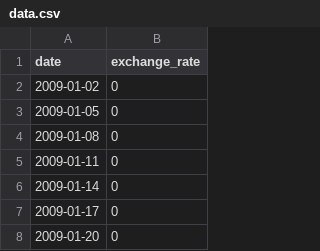
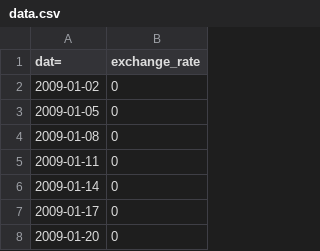
Before and after one commit to mlouis6/cpp09, a CSV file: ex00/data.csv, drawn as a sheet; only a part is shown.

```diff
--- a/ex00/data.csv
+++ b/ex00/data.csv
@@ -1,2 +1,2 @@
-date,exchange_rate
+dat=,exchange_rate
 2009-01-02,0
```
Also changed, not shown: 6 other files.
